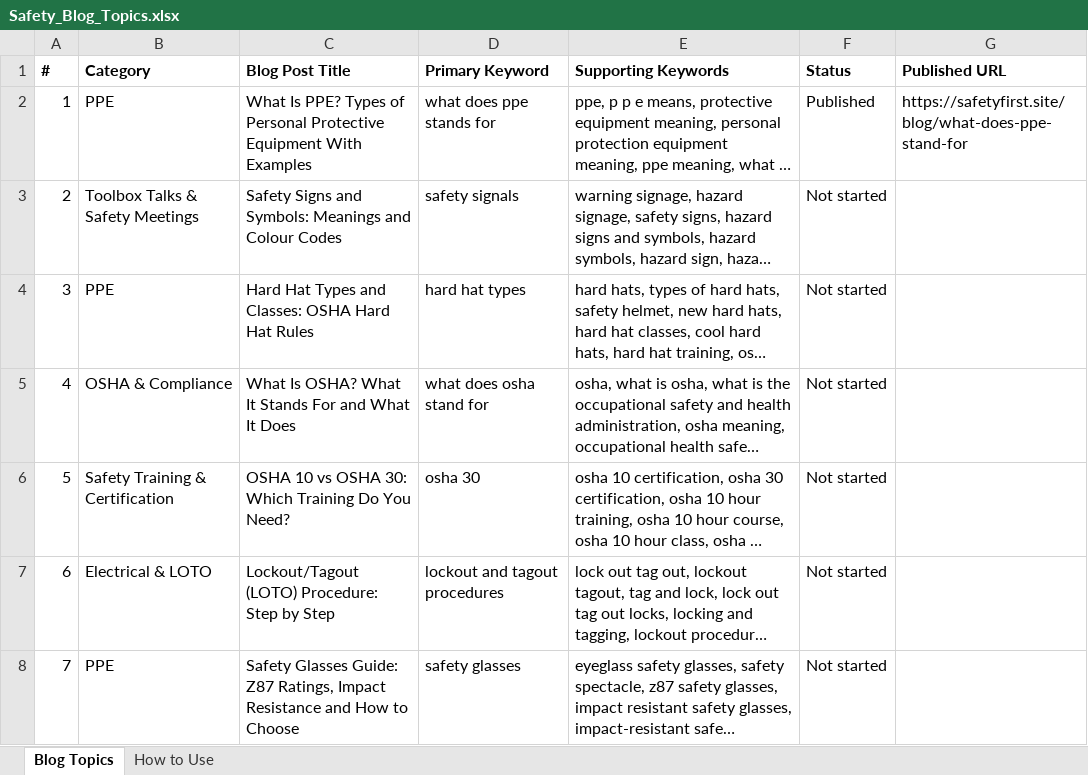
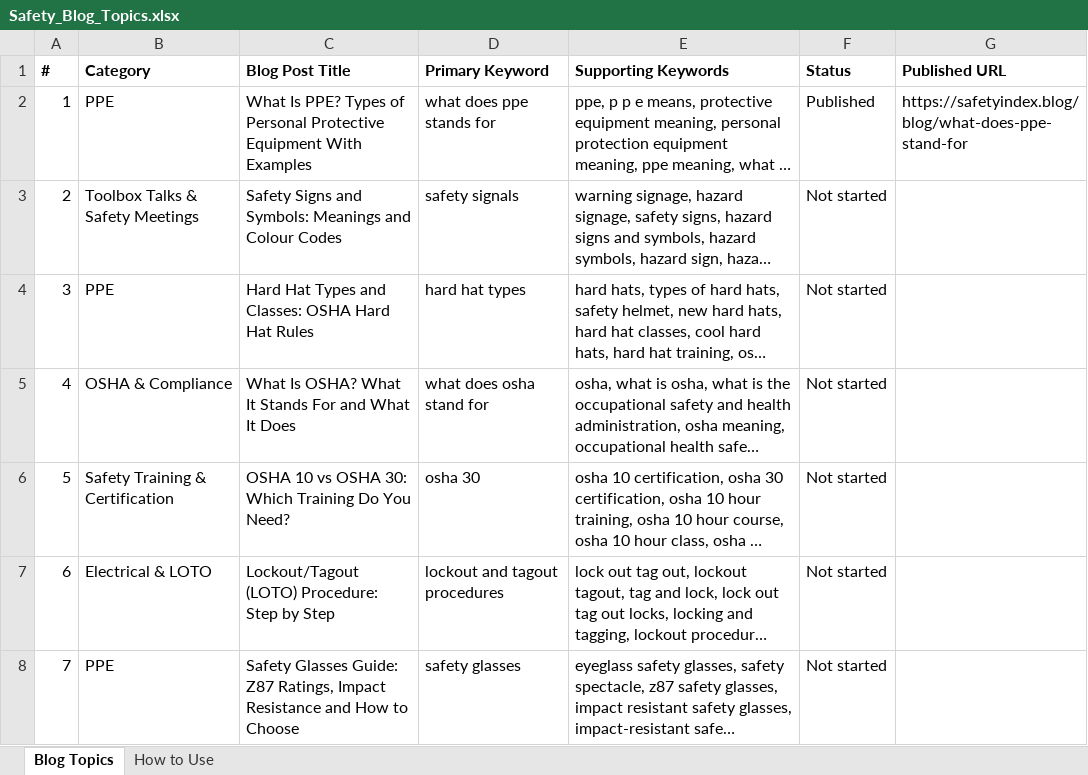
Before and after one commit to pauljomy/safetyindex, an Excel workbook: docs/Safety_Blog_Topics.xlsx, sheet Blog Topics, drawn as a sheet; only a part is shown; long unchanged cells end in …; values as stored, in another font and other column widths than the file's, no borders; the diff names each change by its address in the sheet, - before the commit and + after, or states it on an @@ line.

```diff
--- a/docs/Safety_Blog_Topics.xlsx (sheet Blog Topics)
+++ b/docs/Safety_Blog_Topics.xlsx (sheet Blog Topics)
-G2 (Published URL): https://safetyfirst.site/blog/what-does-ppe-stand-for
+G2 (Published URL): https://safetyindex.blog/blog/what-does-ppe-stand-for
```
Also changed, not shown: 17 other files.
